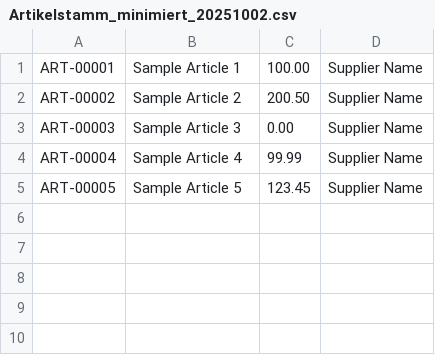
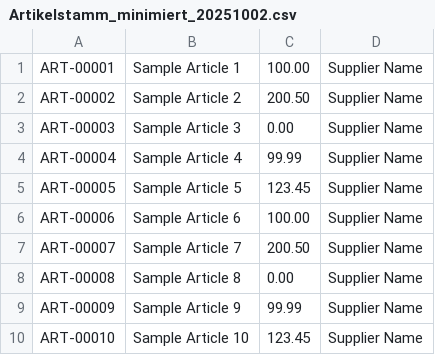
Before and after one commit to muhkuh/simpleCSV2DATANORMV5, a CSV file: example/Artikelstamm_minimiert_20251002.csv (was Artikelstamm/Artikelstamm_minimiert_20251002.csv), drawn as a sheet; the diff names each change by its address in the sheet, - before the commit and + after, or states it on an @@ line.

```diff
--- a/Artikelstamm/Artikelstamm_minimiert_20251002.csv
+++ b/example/Artikelstamm_minimiert_20251002.csv
+row 6: ART-00006 | Sample Article 6 | 100.00 | Supplier Name
+row 7: ART-00007 | Sample Article 7 | 200.50 | Supplier Name
+row 8: ART-00008 | Sample Article 8 | 0.00 | Supplier Name
+row 9: ART-00009 | Sample Article 9 | 99.99 | Supplier Name
+row 10: ART-00010 | Sample Article 10 | 123.45 | Supplier Name
```
Also changed, not shown: 5 other files.
